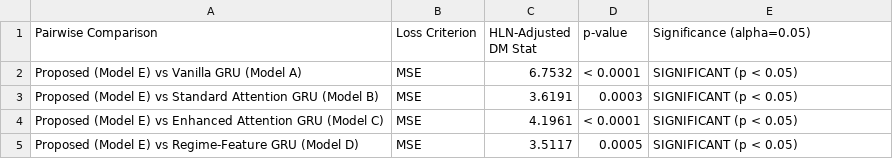
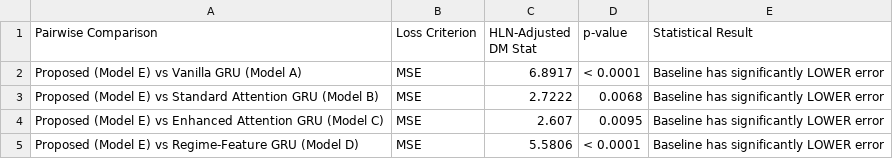
Before and after one commit to kkathambari/RS, a CSV file: results/table_diebold_mariano_AAPL.csv, drawn as a sheet.

```diff
--- a/results/table_diebold_mariano_AAPL.csv
+++ b/results/table_diebold_mariano_AAPL.csv
@@ -1,5 +1,5 @@
-Pairwise Comparison,Loss Criterion,HLN-Adjusted DM Stat,p-value,Significance (alpha=0.05)
-Proposed (Model E) vs Vanilla GRU (Model A),MSE,6.7532,< 0.0001,SIGNIFICANT (p < 0.05)
-Proposed (Model E) vs Standard Attention GRU (Model B),MSE,3.6191,0.0003,SIGNIFICANT (p < 0.05)
-Proposed (Model E) vs Enhanced Attention GRU (Model C),MSE,4.1961,< 0.0001,SIGNIFICANT (p < 0.05)
-Proposed (Model E) vs Regime-Feature GRU (Model D),MSE,3.5117,0.0005,SIGNIFICANT (p < 0.05)
+Pairwise Comparison,Loss Criterion,HLN-Adjusted DM Stat,p-value,Statistical Result
+Proposed (Model E) vs Vanilla GRU (Model A),MSE,6.8917,< 0.0001,Baseline has significantly LOWER error
+Proposed (Model E) vs Standard Attention GRU (Model B),MSE,2.7222,0.0068,Baseline has significantly LOWER error
+Proposed (Model E) vs Enhanced Attention GRU (Model C),MSE,2.607,0.0095,Baseline has significantly LOWER error
+Proposed (Model E) vs Regime-Feature GRU (Model D),MSE,5.5806,< 0.0001,Baseline has significantly LOWER error
```
Also changed, not shown: results/table_backtesting_AAPL.csv, results/table_multiseed_AAPL.csv, 13 other files.
